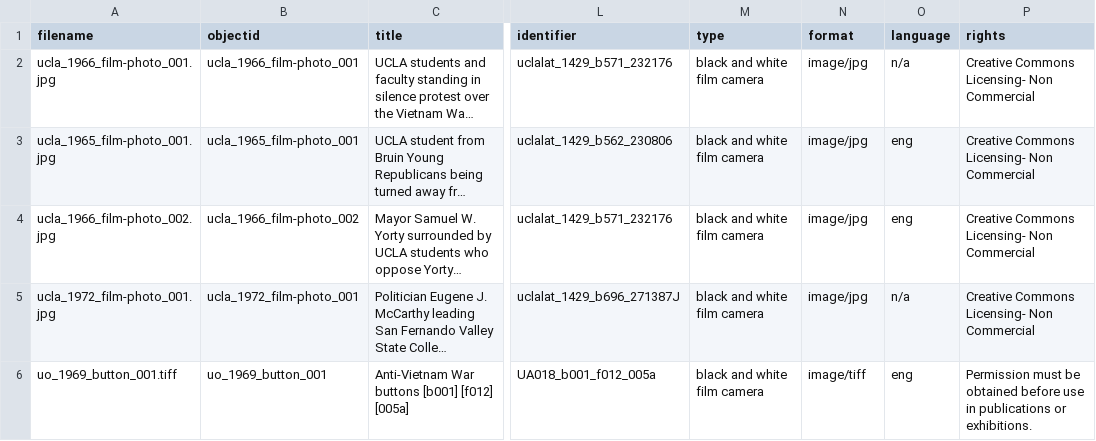
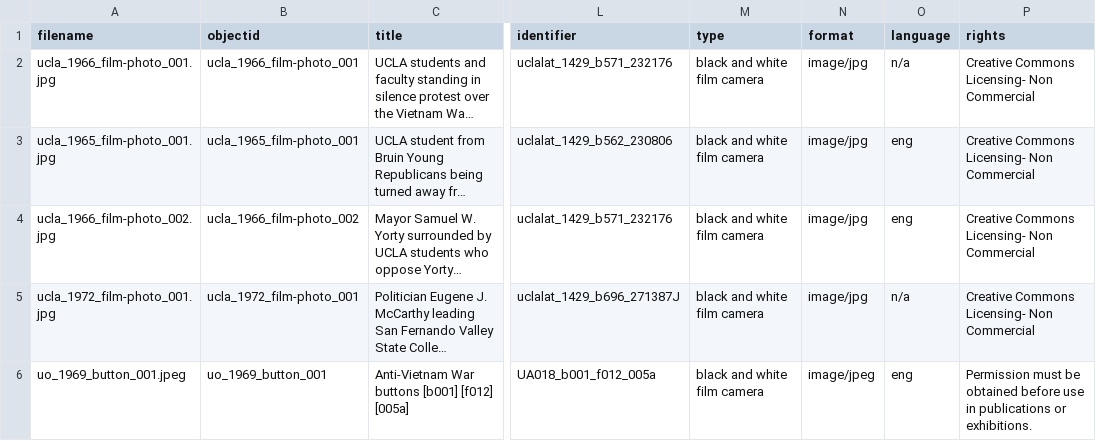
Before and after one commit to LIBDSCI350m-Fall25/nepple-demo, a CSV file: _data/nepple-demo.csv, drawn as a sheet; only a part is shown, gaps mark what is left out; long unchanged cells end in …; the diff names each change by its address in the sheet, - before the commit and + after, or states it on an @@ line.

Commit message:
Add files via upload
Removed tiffs from my metadata and object files, now I am uploading a cleaned metadata nepple-demo spreadsheet.

```diff
--- a/_data/nepple-demo.csv
+++ b/_data/nepple-demo.csv
-A6 (filename): uo_1969_button_001.tiff
+A6 (filename): uo_1969_button_001.jpeg
-N6 (format): image/tiff
+N6 (format): image/jpeg
```
